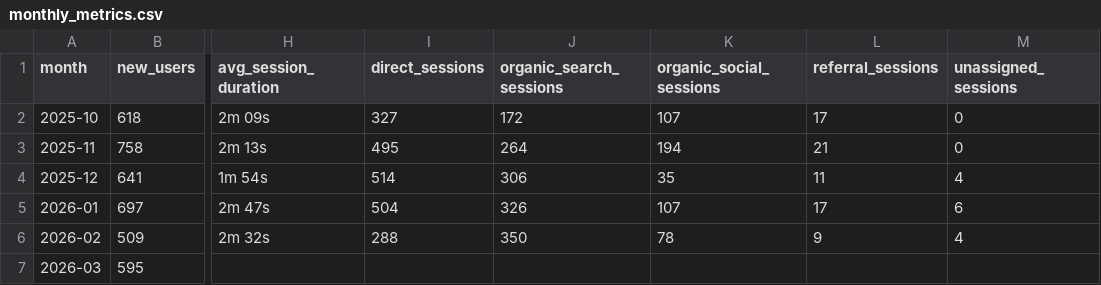
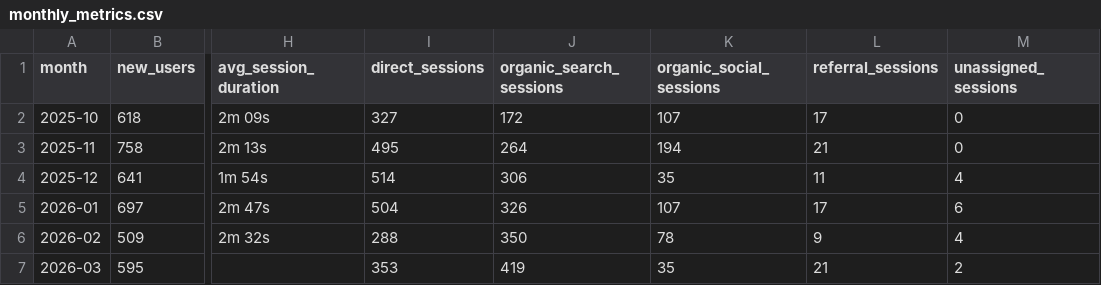
Before and after one commit to NasosG/career_stats_uop, a CSV file: monthly_metrics.csv, drawn as a sheet; only a part is shown, gaps mark what is left out; the diff names each change by its address in the sheet, - before the commit and + after, or states it on an @@ line.

```diff
--- a/monthly_metrics.csv
+++ b/monthly_metrics.csv
-I7 (direct_sessions): (empty)
+I7 (direct_sessions): 353
-J7 (organic_search_sessions): (empty)
+J7 (organic_search_sessions): 419
-K7 (organic_social_sessions): (empty)
+K7 (organic_social_sessions): 35
-L7 (referral_sessions): (empty)
+L7 (referral_sessions): 21
-M7 (unassigned_sessions): (empty)
+M7 (unassigned_sessions): 2
```
